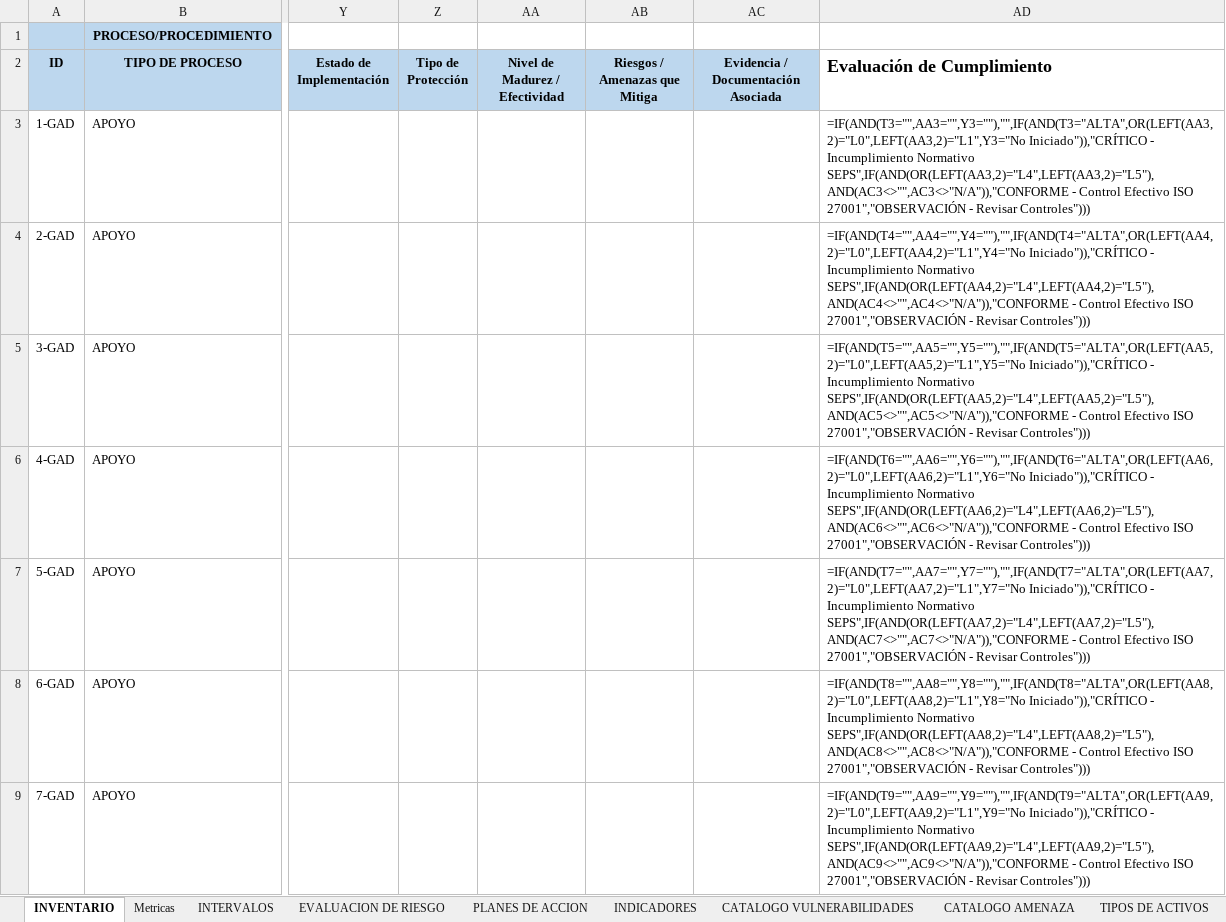
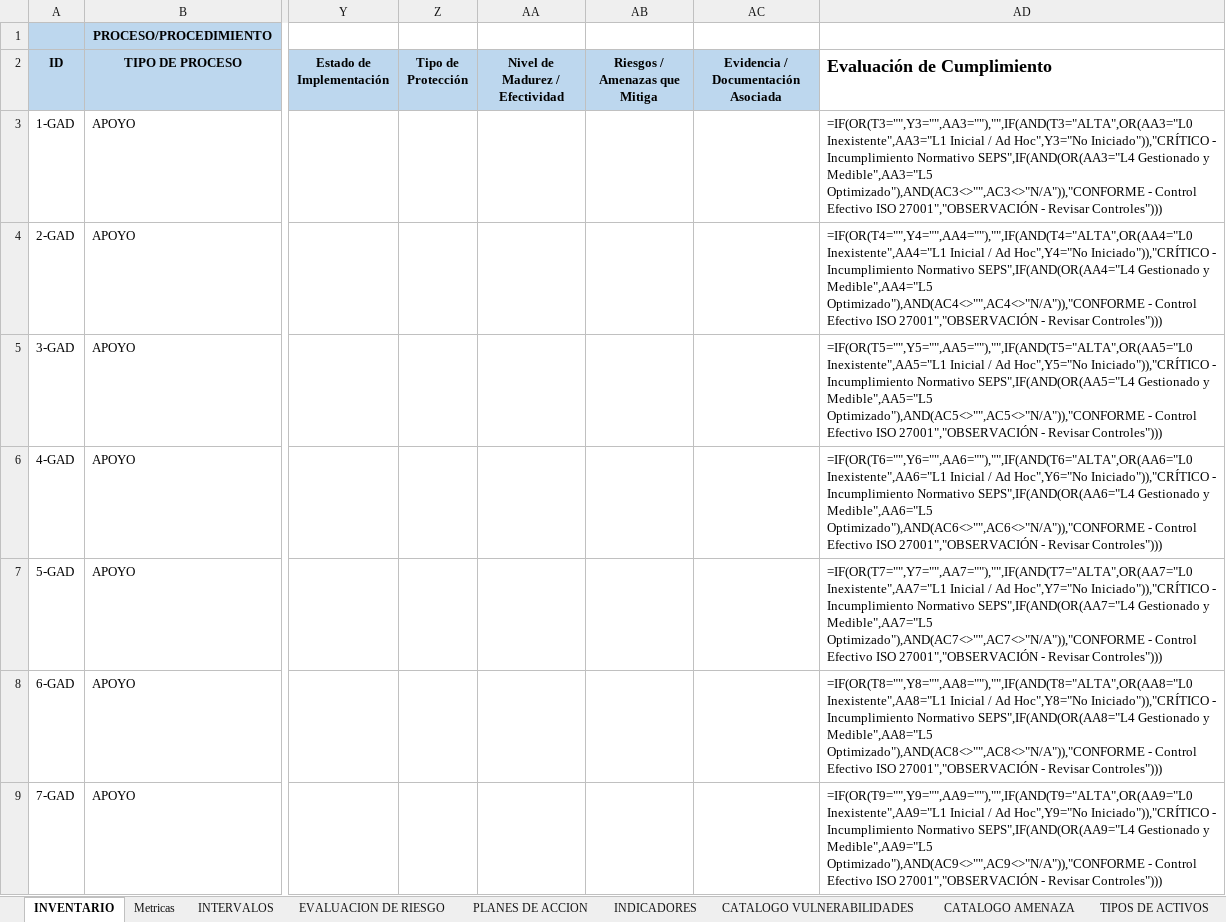
Before and after one commit to said-albuja/gestion-riesgos-iso27001, an Excel workbook: GGESTION DE RIESGOS - ACTIVOS DE INF-2026.xlsx, sheet INVENTARIO, drawn as a sheet; only a part is shown, gaps mark what is left out; values as stored, in another font and other column widths than the file's, no borders; formulas without a stored value are shown as written; conditional formats and table styles not drawn; the diff covers the shown part only; the diff names each change by its address in the sheet, - before the commit and + after, or states it on an @@ line.

```diff
--- a/GGESTION DE RIESGOS - ACTIVOS DE INF-2026.xlsx (sheet INVENTARIO)
+++ b/GGESTION DE RIESGOS - ACTIVOS DE INF-2026.xlsx (sheet INVENTARIO)
-AD3 (Evaluación de Cumplimiento): =IF(AND(T3="",AA3="",Y3=""),"",IF(AND(T3="ALTA",OR(LEFT(AA3,2)="L0",LEFT(AA3,2)="L1",Y3="No Iniciado")),"CRÍTICO - Incumplimiento Normativo SEPS",IF(AND(OR(LEFT(AA3,2)="L4",LEFT(AA3,2)="L5"),AND(AC3<>"",AC3<>"N/A")),"CONFORME - Control…
+AD3 (Evaluación de Cumplimiento): =IF(OR(T3="",Y3="",AA3=""),"",IF(AND(T3="ALTA",OR(AA3="L0 Inexistente",AA3="L1 Inicial / Ad Hoc",Y3="No Iniciado")),"CRÍTICO - Incumplimiento Normativo SEPS",IF(AND(OR(AA3="L4 Gestionado y Medible",AA3="L5 Optimizado"),AND(AC3<>"",AC3<>"N/A")),"CONFORME - Control…
-AD4 (Evaluación de Cumplimiento): =IF(AND(T4="",AA4="",Y4=""),"",IF(AND(T4="ALTA",OR(LEFT(AA4,2)="L0",LEFT(AA4,2)="L1",Y4="No Iniciado")),"CRÍTICO - Incumplimiento Normativo SEPS",IF(AND(OR(LEFT(AA4,2)="L4",LEFT(AA4,2)="L5"),AND(AC4<>"",AC4<>"N/A")),"CONFORME - Control…
+AD4 (Evaluación de Cumplimiento): =IF(OR(T4="",Y4="",AA4=""),"",IF(AND(T4="ALTA",OR(AA4="L0 Inexistente",AA4="L1 Inicial / Ad Hoc",Y4="No Iniciado")),"CRÍTICO - Incumplimiento Normativo SEPS",IF(AND(OR(AA4="L4 Gestionado y Medible",AA4="L5 Optimizado"),AND(AC4<>"",AC4<>"N/A")),"CONFORME - Control…
-AD5 (Evaluación de Cumplimiento): =IF(AND(T5="",AA5="",Y5=""),"",IF(AND(T5="ALTA",OR(LEFT(AA5,2)="L0",LEFT(AA5,2)="L1",Y5="No Iniciado")),"CRÍTICO - Incumplimiento Normativo SEPS",IF(AND(OR(LEFT(AA5,2)="L4",LEFT(AA5,2)="L5"),AND(AC5<>"",AC5<>"N/A")),"CONFORME - Control…
+AD5 (Evaluación de Cumplimiento): =IF(OR(T5="",Y5="",AA5=""),"",IF(AND(T5="ALTA",OR(AA5="L0 Inexistente",AA5="L1 Inicial / Ad Hoc",Y5="No Iniciado")),"CRÍTICO - Incumplimiento Normativo SEPS",IF(AND(OR(AA5="L4 Gestionado y Medible",AA5="L5 Optimizado"),AND(AC5<>"",AC5<>"N/A")),"CONFORME - Control…
-AD6 (Evaluación de Cumplimiento): =IF(AND(T6="",AA6="",Y6=""),"",IF(AND(T6="ALTA",OR(LEFT(AA6,2)="L0",LEFT(AA6,2)="L1",Y6="No Iniciado")),"CRÍTICO - Incumplimiento Normativo SEPS",IF(AND(OR(LEFT(AA6,2)="L4",LEFT(AA6,2)="L5"),AND(AC6<>"",AC6<>"N/A")),"CONFORME - Control…
+AD6 (Evaluación de Cumplimiento): =IF(OR(T6="",Y6="",AA6=""),"",IF(AND(T6="ALTA",OR(AA6="L0 Inexistente",AA6="L1 Inicial / Ad Hoc",Y6="No Iniciado")),"CRÍTICO - Incumplimiento Normativo SEPS",IF(AND(OR(AA6="L4 Gestionado y Medible",AA6="L5 Optimizado"),AND(AC6<>"",AC6<>"N/A")),"CONFORME - Control…
-AD7 (Evaluación de Cumplimiento): =IF(AND(T7="",AA7="",Y7=""),"",IF(AND(T7="ALTA",OR(LEFT(AA7,2)="L0",LEFT(AA7,2)="L1",Y7="No Iniciado")),"CRÍTICO - Incumplimiento Normativo SEPS",IF(AND(OR(LEFT(AA7,2)="L4",LEFT(AA7,2)="L5"),AND(AC7<>"",AC7<>"N/A")),"CONFORME - Control…
+AD7 (Evaluación de Cumplimiento): =IF(OR(T7="",Y7="",AA7=""),"",IF(AND(T7="ALTA",OR(AA7="L0 Inexistente",AA7="L1 Inicial / Ad Hoc",Y7="No Iniciado")),"CRÍTICO - Incumplimiento Normativo SEPS",IF(AND(OR(AA7="L4 Gestionado y Medible",AA7="L5 Optimizado"),AND(AC7<>"",AC7<>"N/A")),"CONFORME - Control…
-AD8 (Evaluación de Cumplimiento): =IF(AND(T8="",AA8="",Y8=""),"",IF(AND(T8="ALTA",OR(LEFT(AA8,2)="L0",LEFT(AA8,2)="L1",Y8="No Iniciado")),"CRÍTICO - Incumplimiento Normativo SEPS",IF(AND(OR(LEFT(AA8,2)="L4",LEFT(AA8,2)="L5"),AND(AC8<>"",AC8<>"N/A")),"CONFORME - Control…
+AD8 (Evaluación de Cumplimiento): =IF(OR(T8="",Y8="",AA8=""),"",IF(AND(T8="ALTA",OR(AA8="L0 Inexistente",AA8="L1 Inicial / Ad Hoc",Y8="No Iniciado")),"CRÍTICO - Incumplimiento Normativo SEPS",IF(AND(OR(AA8="L4 Gestionado y Medible",AA8="L5 Optimizado"),AND(AC8<>"",AC8<>"N/A")),"CONFORME - Control…
-AD9 (Evaluación de Cumplimiento): =IF(AND(T9="",AA9="",Y9=""),"",IF(AND(T9="ALTA",OR(LEFT(AA9,2)="L0",LEFT(AA9,2)="L1",Y9="No Iniciado")),"CRÍTICO - Incumplimiento Normativo SEPS",IF(AND(OR(LEFT(AA9,2)="L4",LEFT(AA9,2)="L5"),AND(AC9<>"",AC9<>"N/A")),"CONFORME - Control…
+AD9 (Evaluación de Cumplimiento): =IF(OR(T9="",Y9="",AA9=""),"",IF(AND(T9="ALTA",OR(AA9="L0 Inexistente",AA9="L1 Inicial / Ad Hoc",Y9="No Iniciado")),"CRÍTICO - Incumplimiento Normativo SEPS",IF(AND(OR(AA9="L4 Gestionado y Medible",AA9="L5 Optimizado"),AND(AC9<>"",AC9<>"N/A")),"CONFORME - Control…
```
Also changed, not shown: 1397 edited cells elsewhere in this sheet, 2 other files.
